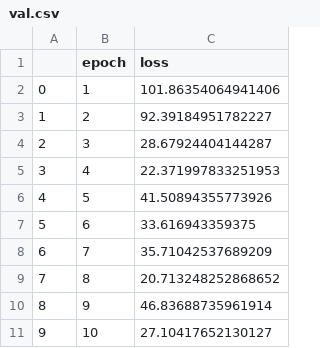
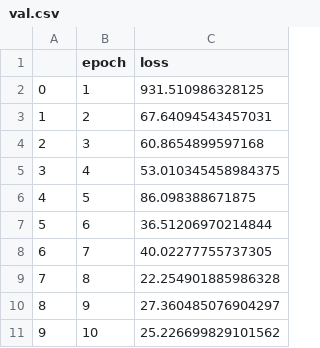
Before and after one commit to Vincentkuipers/4AI000-droplet-code, a CSV file: Model/savefolderpytorch/val.csv, drawn as a sheet.

```diff
--- a/Model/savefolderpytorch/val.csv
+++ b/Model/savefolderpytorch/val.csv
@@ -1,11 +1,11 @@
 ,epoch,loss
-0,1,101.86354064941406
-1,2,92.39184951782227
-2,3,28.67924404144287
-3,4,22.371997833251953
-4,5,41.50894355773926
-5,6,33.616943359375
-6,7,35.71042537689209
-7,8,20.713248252868652
-8,9,46.83688735961914
-9,10,27.10417652130127
+0,1,931.510986328125
+1,2,67.64094543457031
+2,3,60.8654899597168
+3,4,53.010345458984375
+4,5,86.098388671875
+5,6,36.51206970214844
+6,7,40.02277755737305
+7,8,22.254901885986328
+8,9,27.360485076904297
+9,10,25.226699829101562
```
Also changed, not shown: Model/savefolderpytorch/train.csv, 3 other files.
